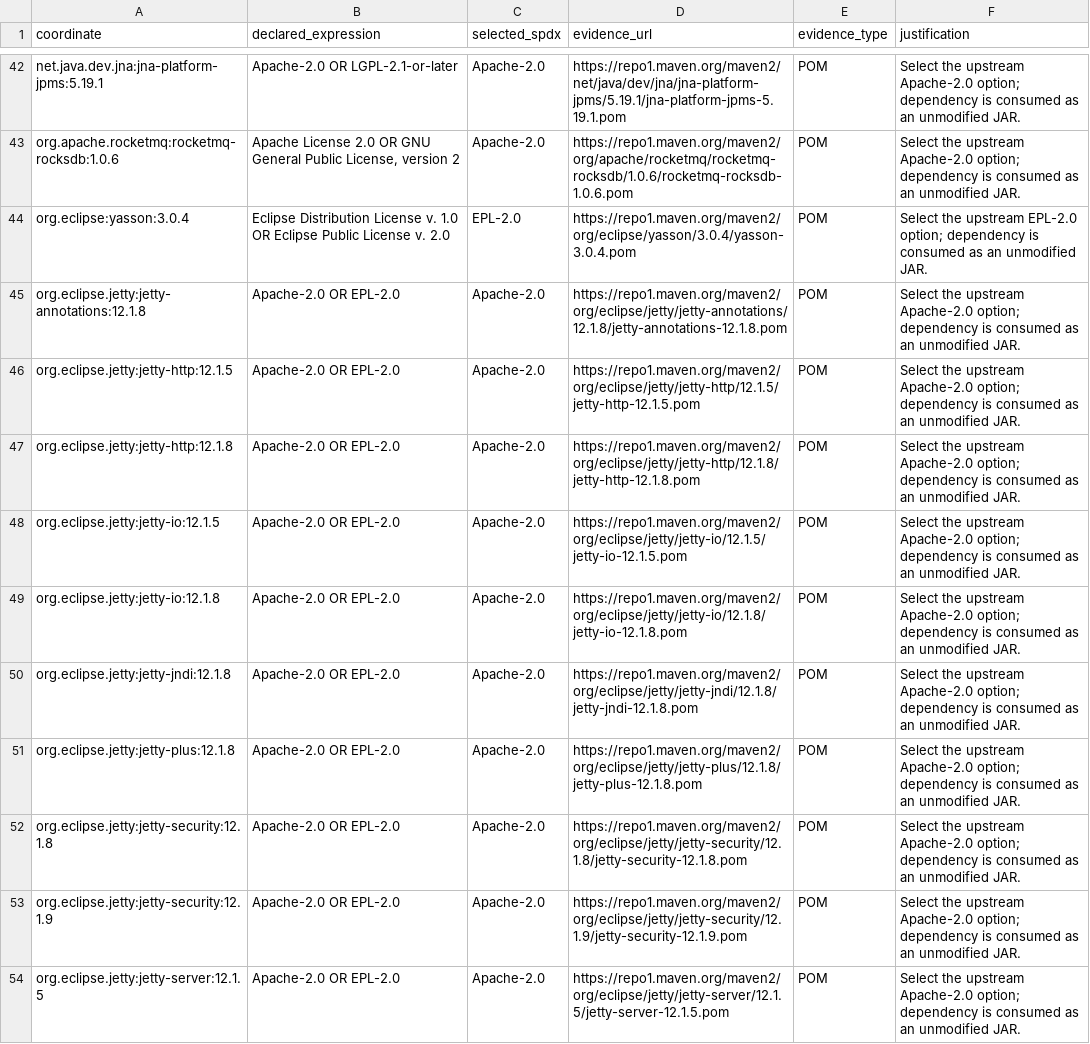
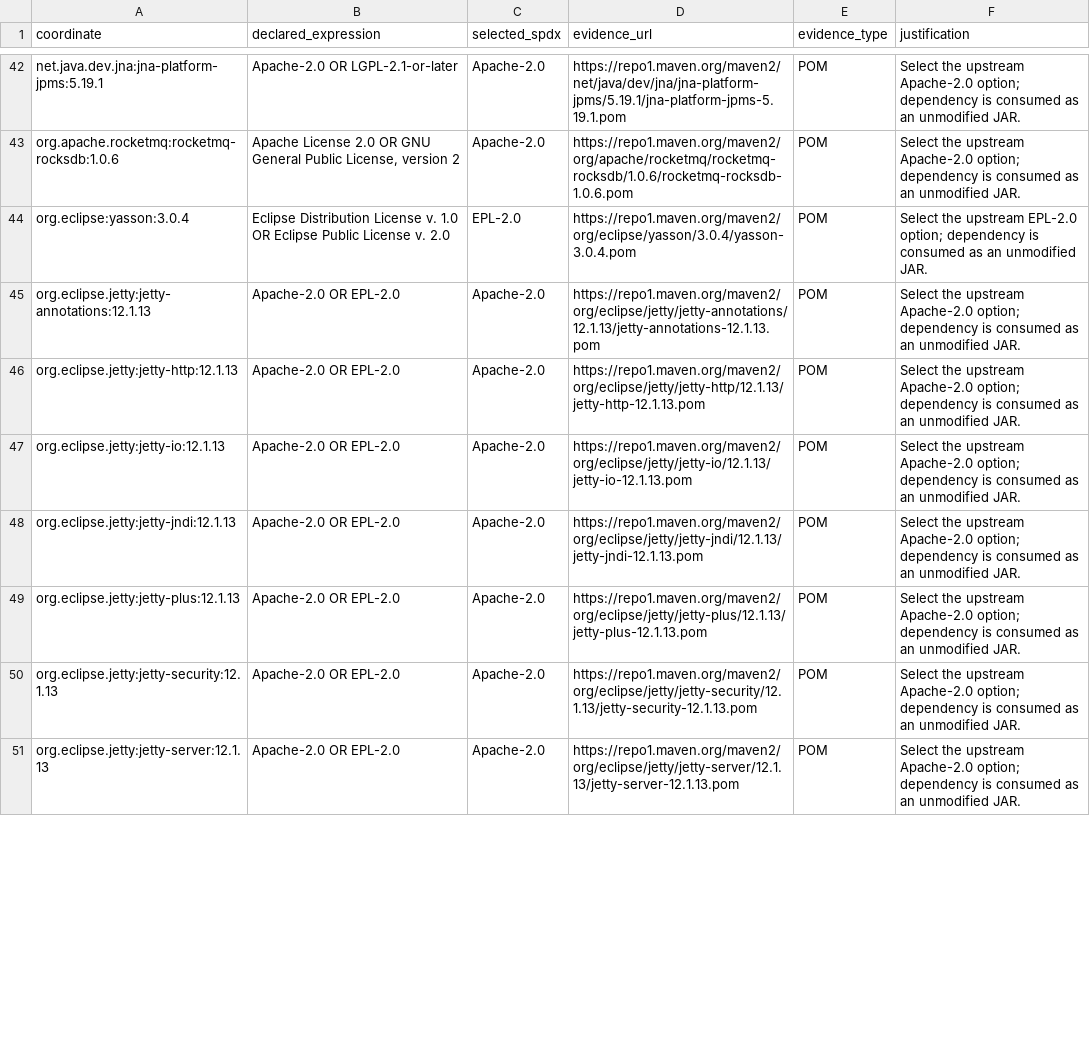
Before and after one commit to ddd-4-java/ddd4j, a TSV file: config/license-selections.tsv, drawn as a sheet; only a part is shown, gaps mark what is left out; the diff covers the shown part only.

Commit message:
build: align Jetty license evidence with 12.1.13 inventory

```diff
--- a/config/license-selections.tsv
+++ b/config/license-selections.tsv
@@ -44,11 +44,8 @@ org.apache.rocketmq:rocketmq-rocksdb:1.0.6	Apache License 2.0 OR GNU General Pub
 org.eclipse:yasson:3.0.4	Eclipse Distribution License v. 1.0 OR Eclipse Public License v. 2.0	EPL-2.0	https://repo1.maven.org/maven2/org/eclipse/yasson/3.0.4/yasson-3.0.4.pom	POM	Select the upstream EPL-2.0 option; dependency is consumed as an unmodified JAR.
-org.eclipse.jetty:jetty-annotations:12.1.8	Apache-2.0 OR EPL-2.0	Apache-2.0	https://repo1.maven.org/maven2/org/eclipse/jetty/jetty-annotations/12.1.8/jetty-annotations-12.1.8.pom	POM	Select the upstream Apache-2.0 option; dependency is consumed as an unmodified JAR.
-org.eclipse.jetty:jetty-http:12.1.5	Apache-2.0 OR EPL-2.0	Apache-2.0	https://repo1.maven.org/maven2/org/eclipse/jetty/jetty-http/12.1.5/jetty-http-12.1.5.pom	POM	Select the upstream Apache-2.0 option; dependency is consumed as an unmodified JAR.
-org.eclipse.jetty:jetty-http:12.1.8	Apache-2.0 OR EPL-2.0	Apache-2.0	https://repo1.maven.org/maven2/org/eclipse/jetty/jetty-http/12.1.8/jetty-http-12.1.8.pom	POM	Select the upstream Apache-2.0 option; dependency is consumed as an unmodified JAR.
-org.eclipse.jetty:jetty-io:12.1.5	Apache-2.0 OR EPL-2.0	Apache-2.0	https://repo1.maven.org/maven2/org/eclipse/jetty/jetty-io/12.1.5/jetty-io-12.1.5.pom	POM	Select the upstream Apache-2.0 option; dependency is consumed as an unmodified JAR.
-org.eclipse.jetty:jetty-io:12.1.8	Apache-2.0 OR EPL-2.0	Apache-2.0	https://repo1.maven.org/maven2/org/eclipse/jetty/jetty-io/12.1.8/jetty-io-12.1.8.pom	POM	Select the upstream Apache-2.0 option; dependency is consumed as an unmodified JAR.
-org.eclipse.jetty:jetty-jndi:12.1.8	Apache-2.0 OR EPL-2.0	Apache-2.0	https://repo1.maven.org/maven2/org/eclipse/jetty/jetty-jndi/12.1.8/jetty-jndi-12.1.8.pom	POM	Select the upstream Apache-2.0 option; dependency is consumed as an unmodified JAR.
-org.eclipse.jetty:jetty-plus:12.1.8	Apache-2.0 OR EPL-2.0	Apache-2.0	https://repo1.maven.org/maven2/org/eclipse/jetty/jetty-plus/12.1.8/jetty-plus-12.1.8.pom	POM	Select the upstream Apache-2.0 option; dependency is consumed as an unmodified JAR.
-org.eclipse.jetty:jetty-security:12.1.8	Apache-2.0 OR EPL-2.0	Apache-2.0	https://repo1.maven.org/maven2/org/eclipse/jetty/jetty-security/12.1.8/jetty-security-12.1.8.pom	POM	Select the upstream Apache-2.0 option; dependency is consumed as an unmodified JAR.
-org.eclipse.jetty:jetty-security:12.1.9	Apache-2.0 OR EPL-2.0	Apache-2.0	https://repo1.maven.org/maven2/org/eclipse/jetty/jetty-security/12.1.9/jetty-security-12.1.9.pom	POM	Select the upstream Apache-2.0 option; dependency is consumed as an unmodified JAR.
-org.eclipse.jetty:jetty-server:12.1.5	Apache-2.0 OR EPL-2.0	Apache-2.0	https://repo1.maven.org/maven2/org/eclipse/jetty/jetty-server/12.1.5/jetty-server-12.1.5.pom	POM	Select the upstream Apache-2.0 option; dependency is consumed as an unmodified JAR.
+org.eclipse.jetty:jetty-annotations:12.1.13	Apache-2.0 OR EPL-2.0	Apache-2.0	https://repo1.maven.org/maven2/org/eclipse/jetty/jetty-annotations/12.1.13/jetty-annotations-12.1.13.pom	POM	Select the upstream Apache-2.0 option; dependency is consumed as an unmodified JAR.
+org.eclipse.jetty:jetty-http:12.1.13	Apache-2.0 OR EPL-2.0	Apache-2.0	https://repo1.maven.org/maven2/org/eclipse/jetty/jetty-http/12.1.13/jetty-http-12.1.13.pom	POM	Select the upstream Apache-2.0 option; dependency is consumed as an unmodified JAR.
+org.eclipse.jetty:jetty-io:12.1.13	Apache-2.0 OR EPL-2.0	Apache-2.0	https://repo1.maven.org/maven2/org/eclipse/jetty/jetty-io/12.1.13/jetty-io-12.1.13.pom	POM	Select the upstream Apache-2.0 option; dependency is consumed as an unmodified JAR.
+org.eclipse.jetty:jetty-jndi:12.1.13	Apache-2.0 OR EPL-2.0	Apache-2.0	https://repo1.maven.org/maven2/org/eclipse/jetty/jetty-jndi/12.1.13/jetty-jndi-12.1.13.pom	POM	Select the upstream Apache-2.0 option; dependency is consumed as an unmodified JAR.
+org.eclipse.jetty:jetty-plus:12.1.13	Apache-2.0 OR EPL-2.0	Apache-2.0	https://repo1.maven.org/maven2/org/eclipse/jetty/jetty-plus/12.1.13/jetty-plus-12.1.13.pom	POM	Select the upstream Apache-2.0 option; dependency is consumed as an unmodified JAR.
+org.eclipse.jetty:jetty-security:12.1.13	Apache-2.0 OR EPL-2.0	Apache-2.0	https://repo1.maven.org/maven2/org/eclipse/jetty/jetty-security/12.1.13/jetty-security-12.1.13.pom	POM	Select the upstream Apache-2.0 option; dependency is consumed as an unmodified JAR.
+org.eclipse.jetty:jetty-server:12.1.13	Apache-2.0 OR EPL-2.0	Apache-2.0	https://repo1.maven.org/maven2/org/eclipse/jetty/jetty-server/12.1.13/jetty-server-12.1.13.pom	POM	Select the upstream Apache-2.0 option; dependency is consumed as an unmodified JAR.
```
Also changed, not shown: 4 removed rows and 30 edited cells elsewhere in this file.
